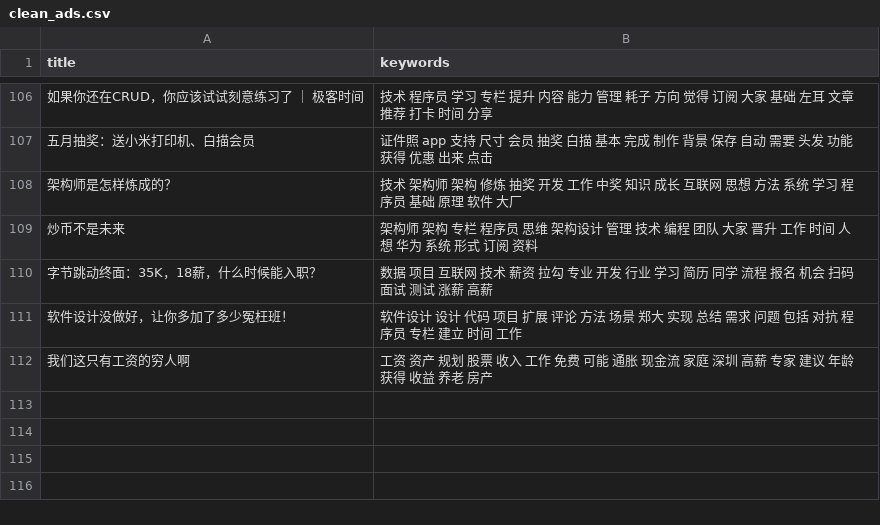
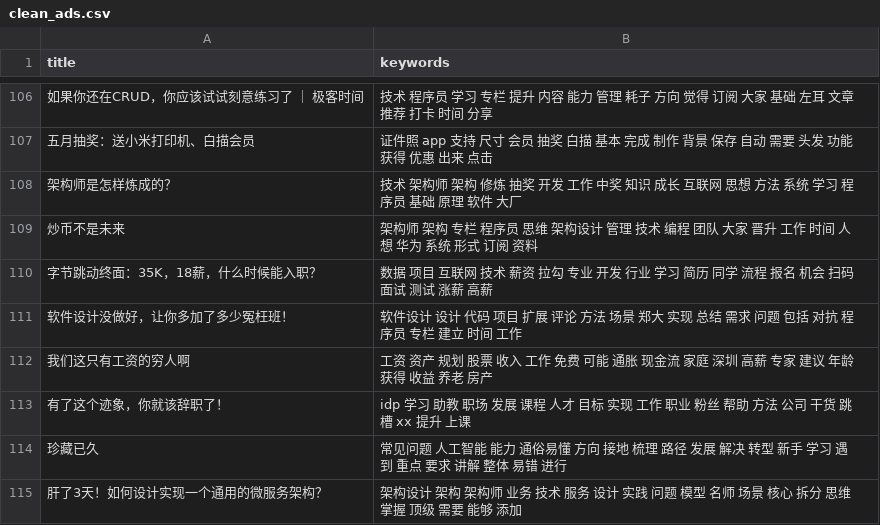
Before and after one commit to howie6879/liuli, a CSV file: .files/datasets/clean_ads.csv, drawn as a sheet; only a part is shown, gaps mark what is left out; the diff names each change by its address in the sheet, - before the commit and + after, or states it on an @@ line.

```diff
--- a/.files/datasets/clean_ads.csv
+++ b/.files/datasets/clean_ads.csv
+row 113: 有了这个迹象，你就该辞职了！ | idp 学习 助教 职场 发展 课程 人才 目标 实现 工作 职业 粉丝 帮助 方法 公司 干货 跳槽 xx 提升 上课
+row 114: 珍藏已久 | 常见问题 人工智能 能力 通俗易懂 方向 接地 梳理 路径 发展 解决 转型 新手 学习 遇到 重点 要求 讲解 整体 易错 进行
+row 115: 肝了3天！如何设计实现一个通用的微服务架构？ | 架构设计 架构 架构师 业务 技术 服务 设计 实践 问题 模型 名师 场景 核心 拆分 思维 掌握 顶级 需要 能够 添加
```
Also changed, not shown: .files/datasets/ads.csv, 3 other files.
